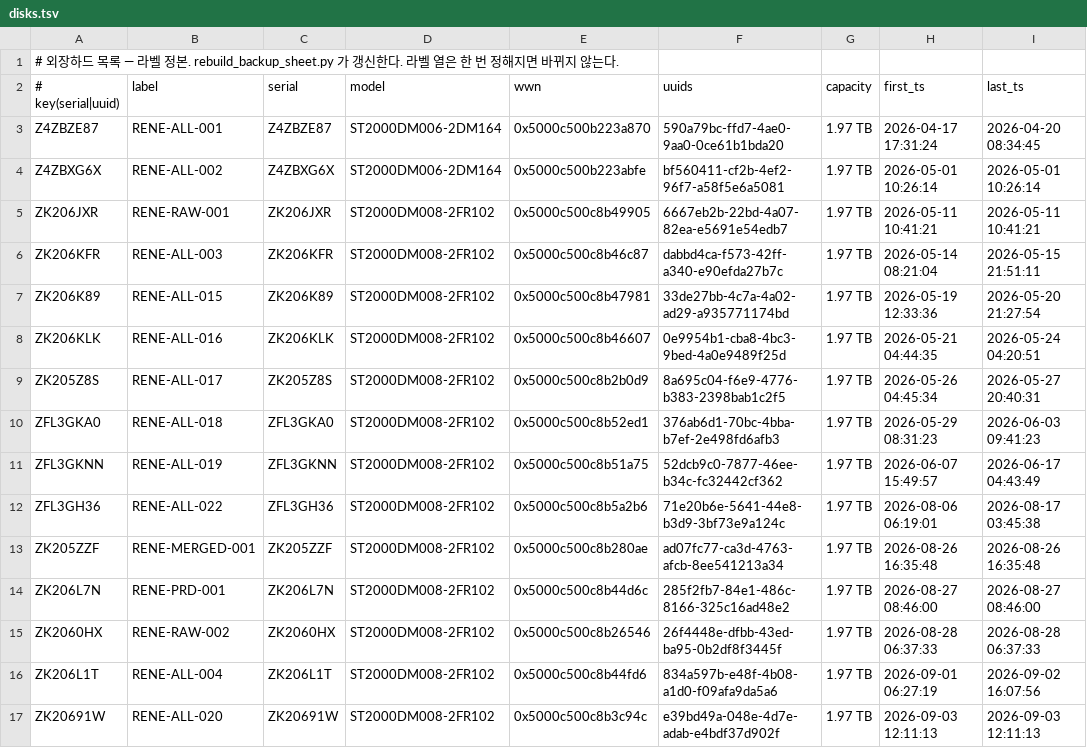
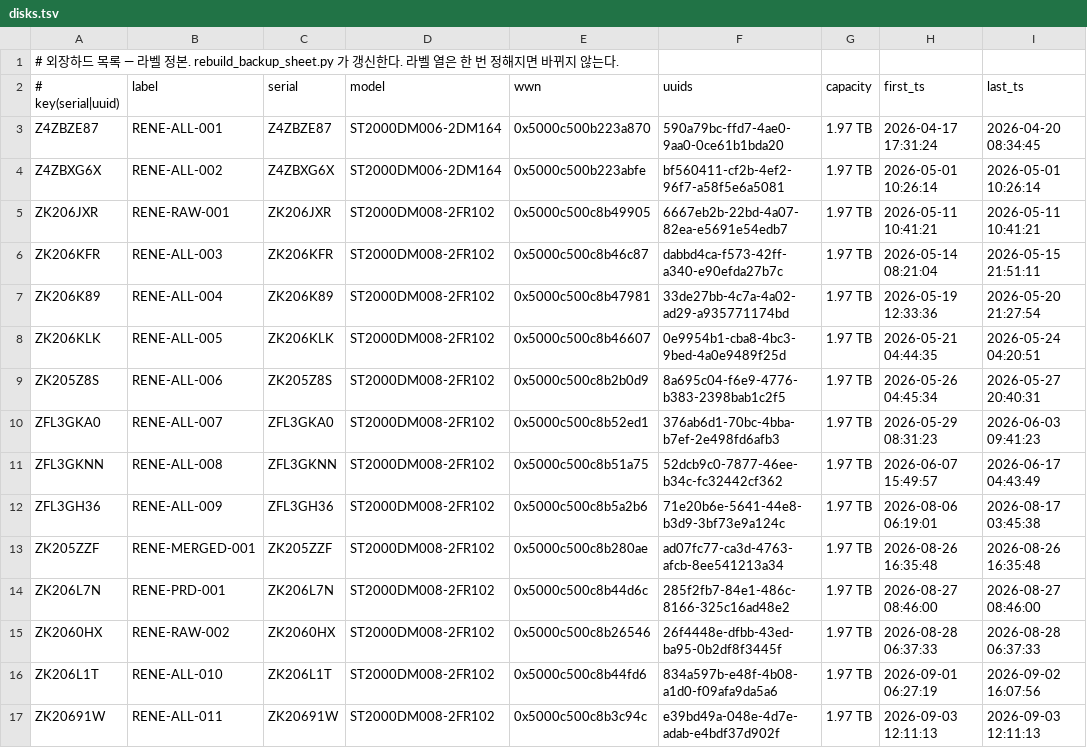
Before and after one commit to Sang-Yong/RENE-daq-rcterm, a TSV file: docs/backup-disks/disks.tsv, drawn as a sheet; only a part is shown; the diff covers the shown part only; the diff names each change by its address in the sheet, - before the commit and + after, or states it on an @@ line.

```diff
--- a/docs/backup-disks/disks.tsv
+++ b/docs/backup-disks/disks.tsv
-B7 (label): RENE-ALL-015
+B7 (label): RENE-ALL-004
-B8 (label): RENE-ALL-016
+B8 (label): RENE-ALL-005
-B9 (label): RENE-ALL-017
+B9 (label): RENE-ALL-006
-B10 (label): RENE-ALL-018
+B10 (label): RENE-ALL-007
-B11 (label): RENE-ALL-019
+B11 (label): RENE-ALL-008
-B12 (label): RENE-ALL-022
+B12 (label): RENE-ALL-009
-B16 (label): RENE-ALL-004
+B16 (label): RENE-ALL-010
-B17 (label): RENE-ALL-020
+B17 (label): RENE-ALL-011
```
Also changed, not shown: 11 edited cells elsewhere in this file, 1 other file.
